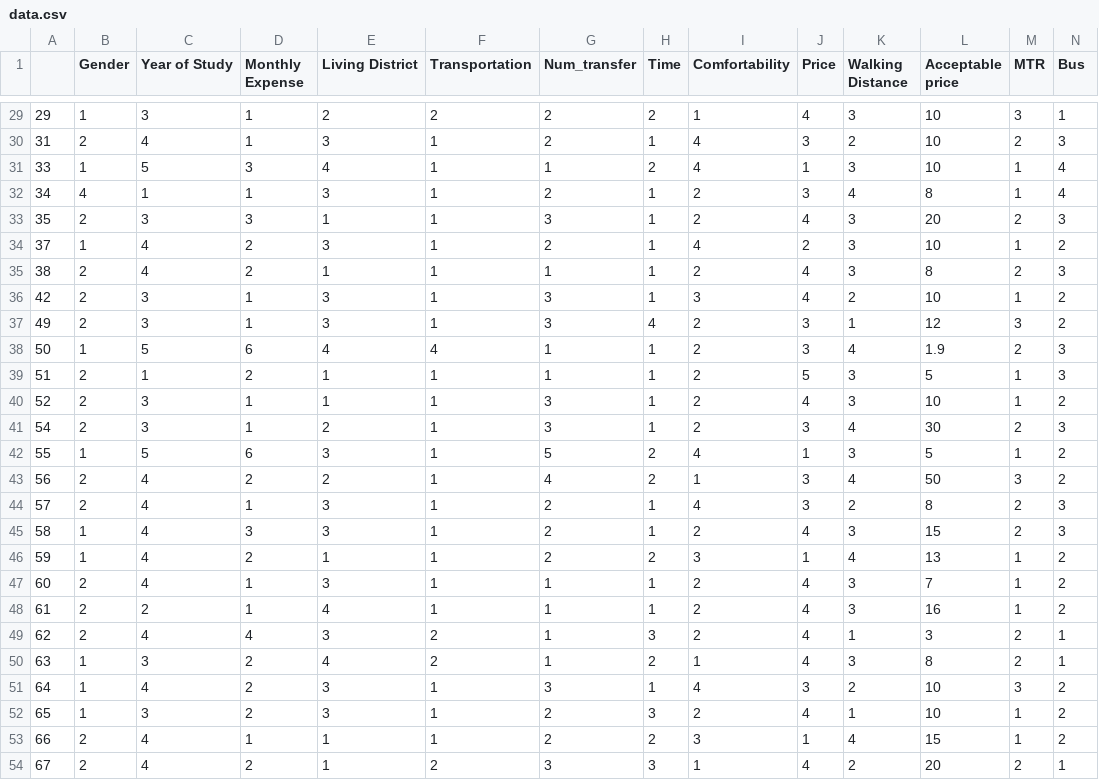
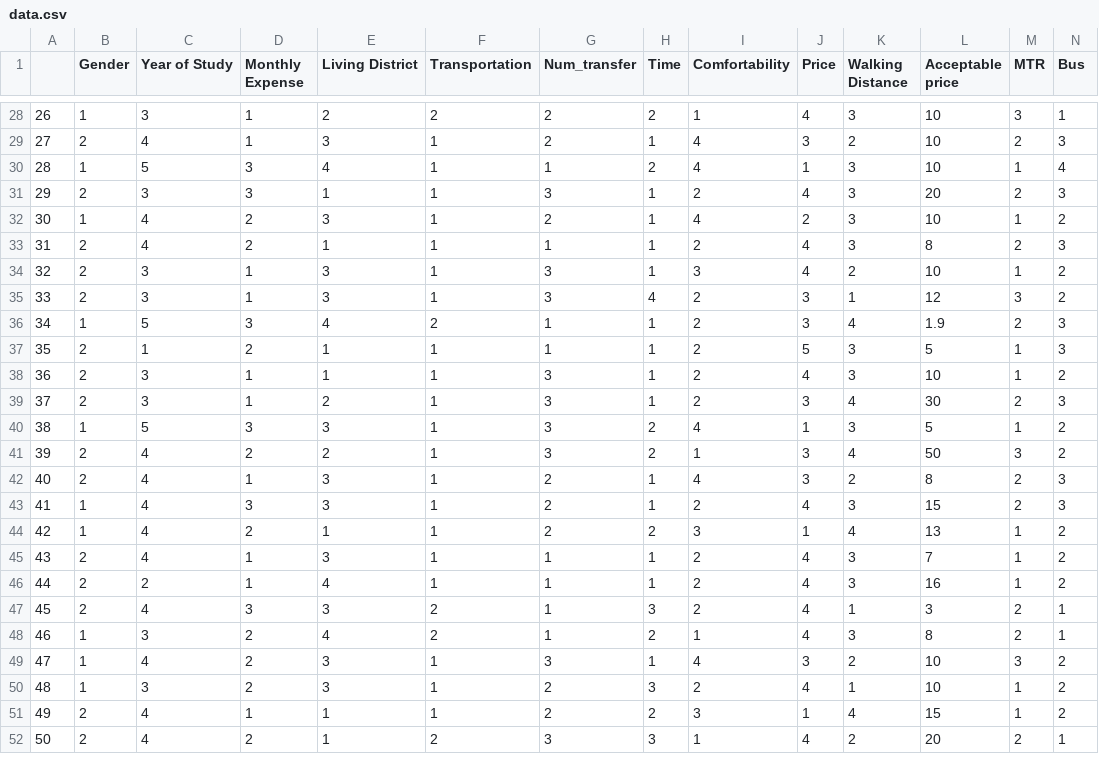
Before and after one commit to ichtx/STAT3613_project, a CSV file: data.csv, drawn as a sheet; only a part is shown, gaps mark what is left out; removed rows and columns are numbered as before the commit, all else as after; rows hold the shown columns only; the diff covers the shown part only; the diff names each change by its address in the sheet, - before the commit and + after, or states it on an @@ line.

```diff
--- a/data.csv
+++ b/data.csv
-A28: 29
+A28: 26
-A29: 31
+A29: 27
-A30: 33
+A30: 28
-row 32: 34 | 4 | 1 | 1 | 3 | 1 | 2 | 1 | 2 | 3 | 4 | 8 | 1 | 4
-A31: 35
+A31: 29
-A32: 37
+A32: 30
-A33: 38
+A33: 31
-A34: 42
+A34: 32
-A35: 49
+A35: 33
-A36: 50
+A36: 34
-D36 (Monthly Expense): 6
+D36 (Monthly Expense): 3
-F36 (Transportation): 4
+F36 (Transportation): 2
-A37: 51
+A37: 35
-A38: 52
+A38: 36
-A39: 54
+A39: 37
-A40: 55
+A40: 38
-D40 (Monthly Expense): 6
+D40 (Monthly Expense): 3
-G40 (Num_transfer): 5
+G40 (Num_transfer): 3
-A41: 56
+A41: 39
-G41 (Num_transfer): 4
+G41 (Num_transfer): 3
-A42: 57
+A42: 40
-A43: 58
+A43: 41
-A44: 59
+A44: 42
-A45: 60
+A45: 43
-A46: 61
+A46: 44
-A47: 62
+A47: 45
-D47 (Monthly Expense): 4
+D47 (Monthly Expense): 3
-A48: 63
+A48: 46
-A49: 64
+A49: 47
-A50: 65
+A50: 48
-A51: 66
+A51: 49
-A52: 67
+A52: 50
```
Also changed, not shown: 1 removed row and 35 edited cells elsewhere in this file, 5 other files.
